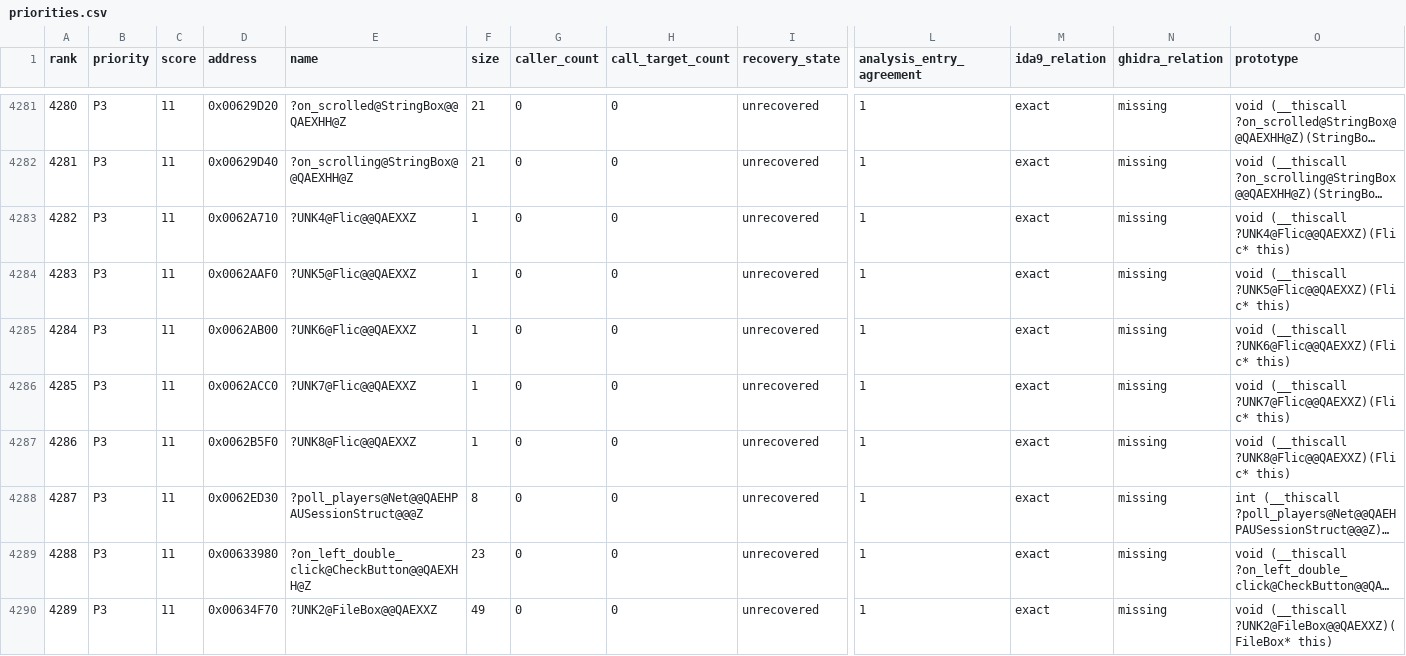
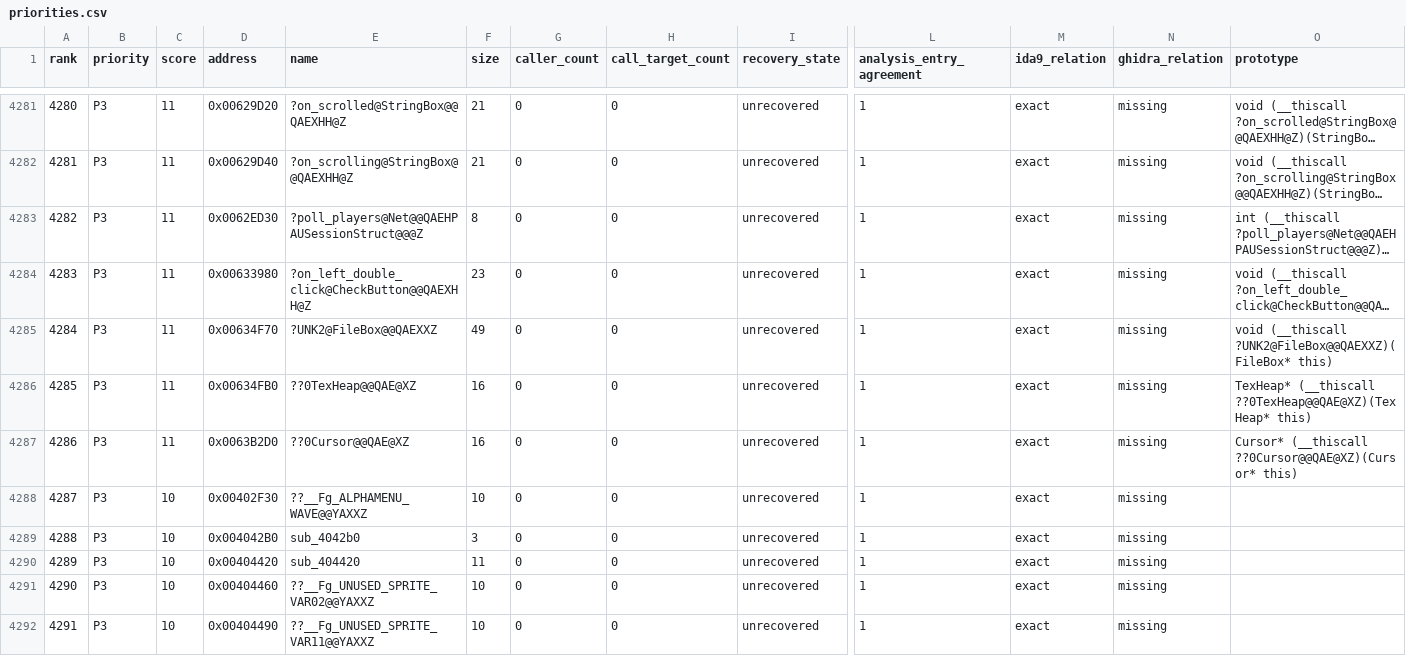
Before and after one commit to fran6co/OpenSMACX, a CSV file: docs/recovery/priorities.csv, drawn as a sheet; only a part is shown, gaps mark what is left out; the shorter side is filled out with more unchanged rows; long unchanged cells end in …; removed rows and columns are numbered as before the commit, all else as after; rows hold the shown columns only; the diff names each change by its address in the sheet, - before the commit and + after, or states it on an @@ line.

```diff
--- a/docs/recovery/priorities.csv
+++ b/docs/recovery/priorities.csv
-row 4283: 4282 | P3 | 11 | 0x0062A710 | ?UNK4@Flic@@QAEXXZ | 1 | 0 | 0 | unrecovered | 1 | exact | missing | void (__thiscall ?UNK4@Flic@@QAEXXZ)(Flic* this)
-row 4284: 4283 | P3 | 11 | 0x0062AAF0 | ?UNK5@Flic@@QAEXXZ | 1 | 0 | 0 | unrecovered | 1 | exact | missing | void (__thiscall ?UNK5@Flic@@QAEXXZ)(Flic* this)
-row 4285: 4284 | P3 | 11 | 0x0062AB00 | ?UNK6@Flic@@QAEXXZ | 1 | 0 | 0 | unrecovered | 1 | exact | missing | void (__thiscall ?UNK6@Flic@@QAEXXZ)(Flic* this)
-row 4286: 4285 | P3 | 11 | 0x0062ACC0 | ?UNK7@Flic@@QAEXXZ | 1 | 0 | 0 | unrecovered | 1 | exact | missing | void (__thiscall ?UNK7@Flic@@QAEXXZ)(Flic* this)
-row 4287: 4286 | P3 | 11 | 0x0062B5F0 | ?UNK8@Flic@@QAEXXZ | 1 | 0 | 0 | unrecovered | 1 | exact | missing | void (__thiscall ?UNK8@Flic@@QAEXXZ)(Flic* this)
@@ column A (rank) renumbered from row 4283 down @@
```
Also changed, not shown: docs/recovery-redirects.csv, 10 other files.
